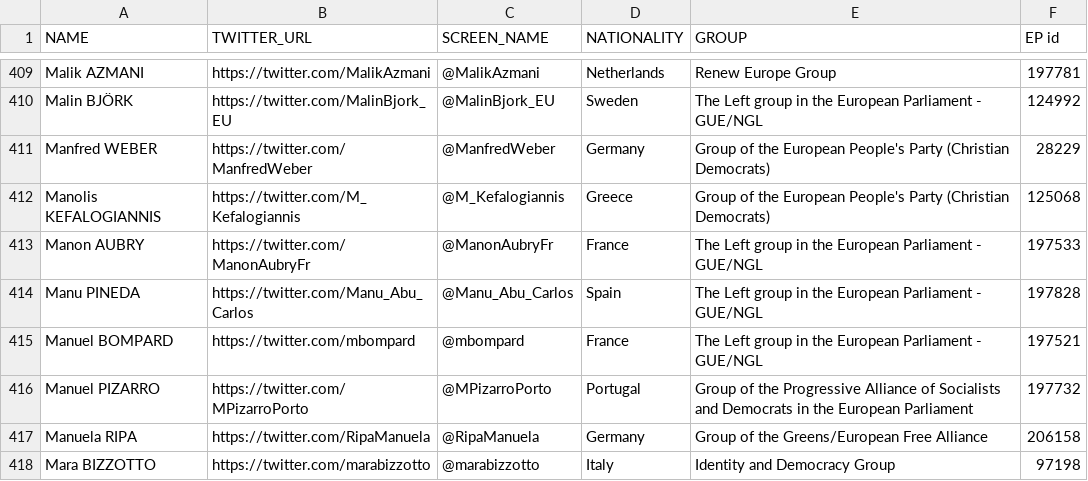
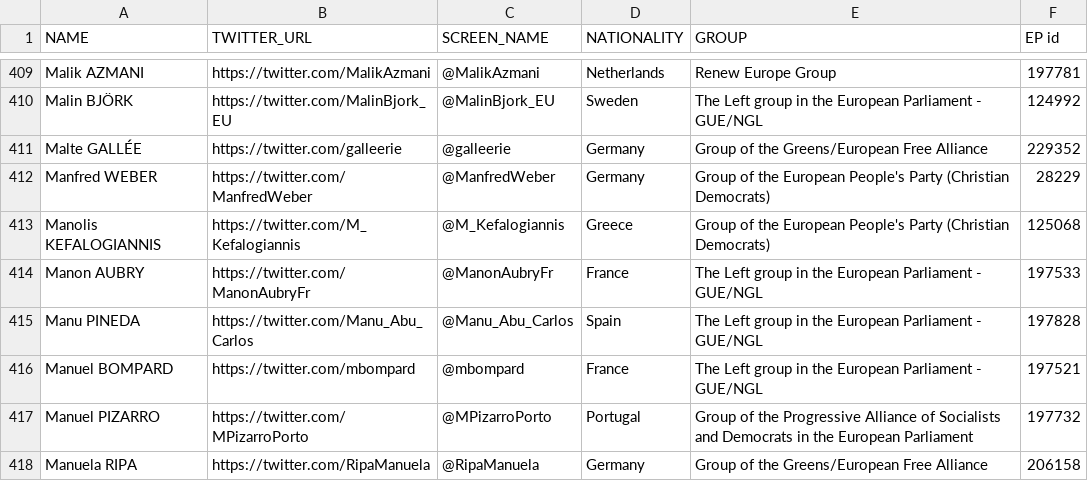
Before and after one commit to eliflab/European-Parliament-Open-Data, a CSV file: meps_full_list_with_twitter_accounts.csv, drawn as a sheet; only a part is shown, gaps mark what is left out; the shorter side is filled out with more unchanged rows; the diff names each change by its address in the sheet, - before the commit and + after, or states it on an @@ line.

Commit message:
New MEP: Malte GALLÉE
https://www.europarl.europa.eu/meps/en/229352/MALTE_GALLEE/home

```diff
--- a/meps_full_list_with_twitter_accounts.csv
+++ b/meps_full_list_with_twitter_accounts.csv
+row 411: Malte GALLÉE | https://twitter.com/galleerie | @galleerie | Germany | Group of the Greens/European Free Alliance | 229352
```
